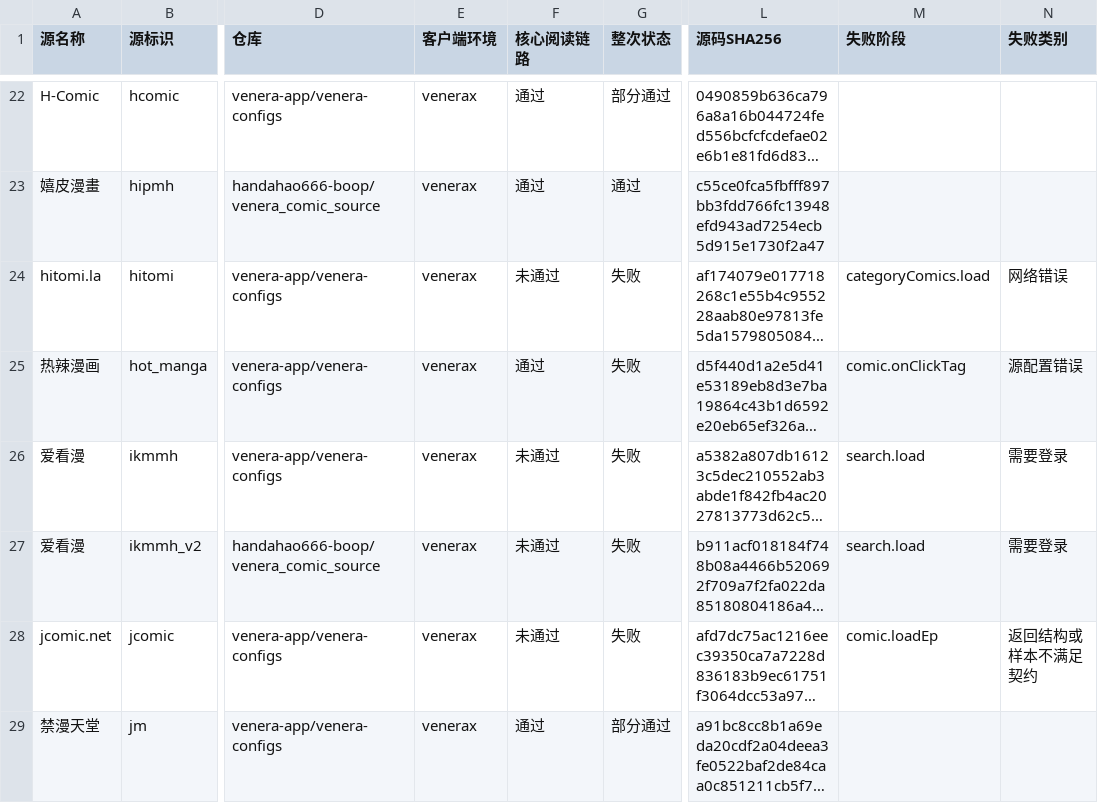
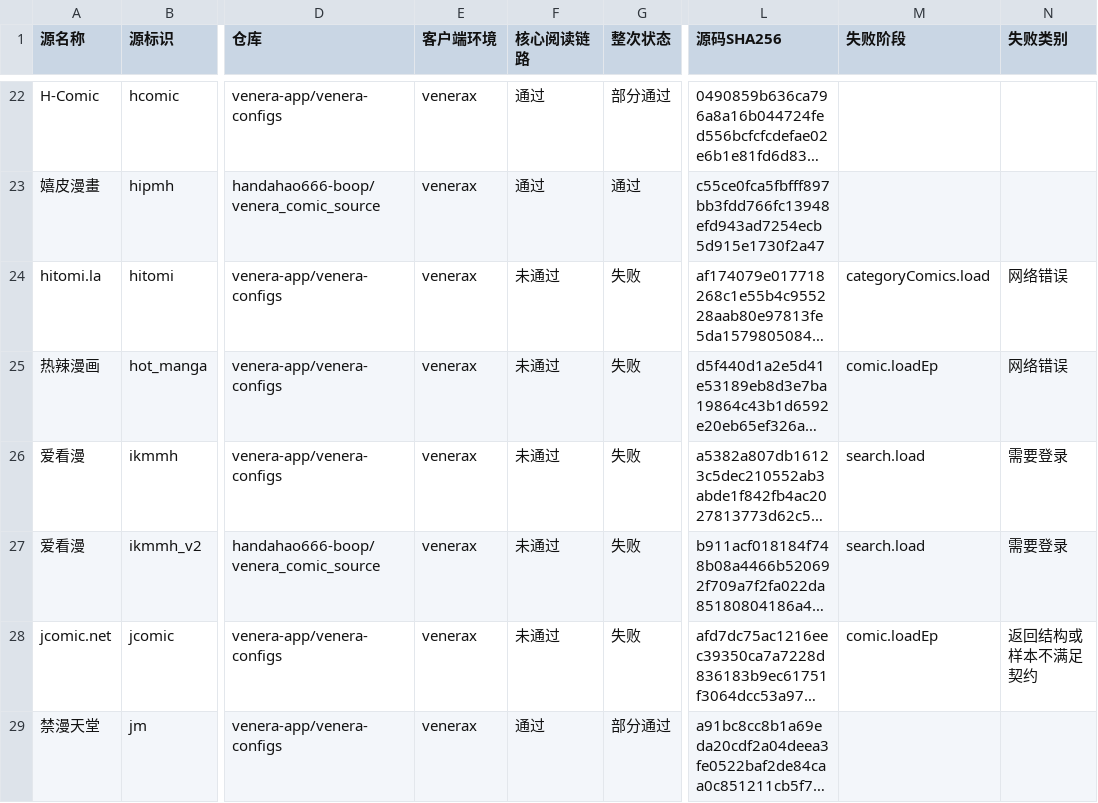
Before and after one commit to laincat/vensrc, a CSV file: data/client-compatibility.zh.csv, drawn as a sheet; only a part is shown, gaps mark what is left out; long unchanged cells end in …; the diff covers the shown part only; the diff names each change by its address in the sheet, - before the commit and + after, or states it on an @@ line.

```diff
--- a/data/client-compatibility.zh.csv
+++ b/data/client-compatibility.zh.csv
-F25 (核心阅读链路): 通过
+F25 (核心阅读链路): 未通过
-M25 (失败阶段): comic.onClickTag
+M25 (失败阶段): comic.loadEp
-N25 (失败类别): 源配置错误
+N25 (失败类别): 网络错误
```
Also changed, not shown: 66 edited cells elsewhere in this file, data/sources.zh.csv, 13 other files.
